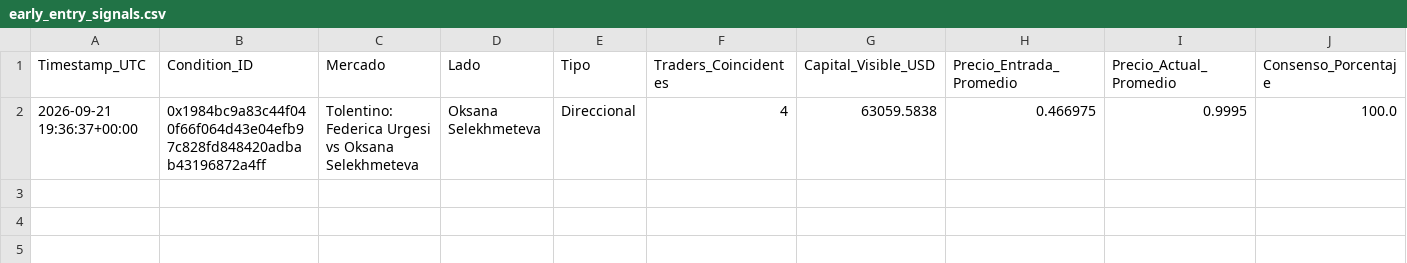
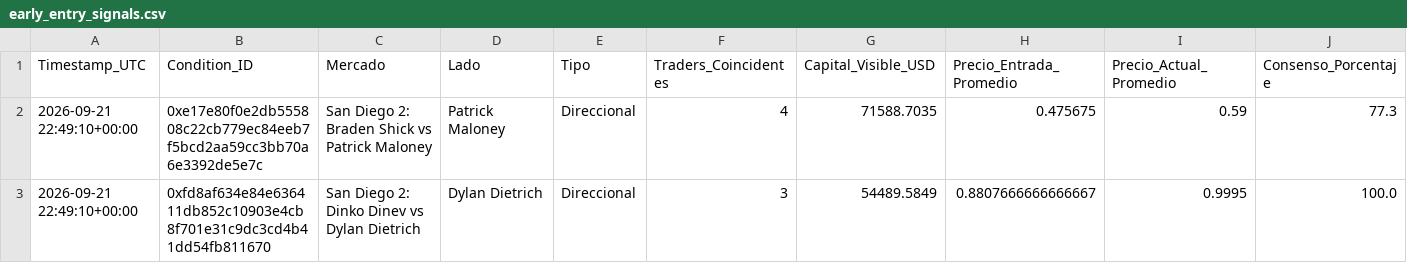
Before and after one commit to mndz-06/WhaleSportsAI, a CSV file: early_entry_signals.csv, drawn as a sheet; only a part is shown; removed rows and columns are numbered as before the commit, all else as after; rows hold the shown columns only; the diff names each change by its address in the sheet, - before the commit and + after, or states it on an @@ line.

```diff
--- a/early_entry_signals.csv
+++ b/early_entry_signals.csv
-row 2: 2026-09-21 19:36:37+00:00 | 0x1984bc9a83c44f040f66f064d43e04efb97c828fd848420adbab43196872a4ff | Tolentino: Federica Urgesi vs Oksana Selekhmeteva | Oksana Selekhmeteva | Direccional | 4 | 63059.5838 | 0.466975 | 0.9995 | 100.0
+row 2: 2026-09-21 22:49:10+00:00 | 0xe17e80f0e2db555808c22cb779ec84eeb7f5bcd2aa59cc3bb70a6e3392de5e7c | San Diego 2: Braden Shick vs Patrick Maloney | Patrick Maloney | Direccional | 4 | 71588.7035 | 0.475675 | 0.59 | 77.3
+row 3: 2026-09-21 22:49:10+00:00 | 0xfd8af634e84e636411db852c10903e4cb8f701e31c9dc3cd4b41dd54fb811670 | San Diego 2: Dinko Dinev vs Dylan Dietrich | Dylan Dietrich | Direccional | 3 | 54489.5849 | 0.8807666666666667 | 0.9995 | 100.0
```
Also changed, not shown: sports_consensus_v2.csv, top_50_active_positions.csv, 1 other file.
